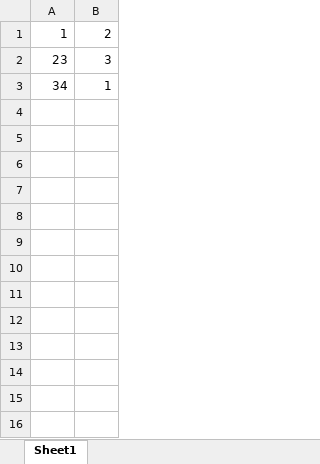
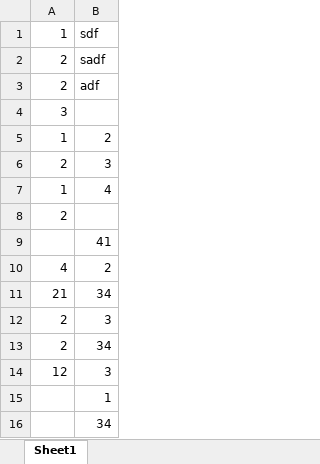
Before and after one commit to gleblan1/excelToDB, an Excel workbook: input.xlsx, sheet Sheet1, drawn as a sheet; values as stored, in another font and other column widths than the file's, no borders; removed rows and columns are numbered as before the commit, all else as after; the diff names each change by its address in the sheet, - before the commit and + after, or states it on an @@ line.

```diff
--- a/input.xlsx (sheet Sheet1)
+++ b/input.xlsx (sheet Sheet1)
+row 1: 1 | sdf
+row 2: 2 | sadf
+row 3: 2 | adf
+row 4: 3
-A6: 23
+A6: 2
-row 3: 34 | 1
+row 7: 1 | 4
+row 8: 2
+row 9:  | 41
+row 10: 4 | 2
+row 11: 21 | 34
+row 12: 2 | 3
+row 13: 2 | 34
+row 14: 12 | 3
+row 15:  | 1
+row 16:  | 34
```
Also changed, not shown: 3 other files.
